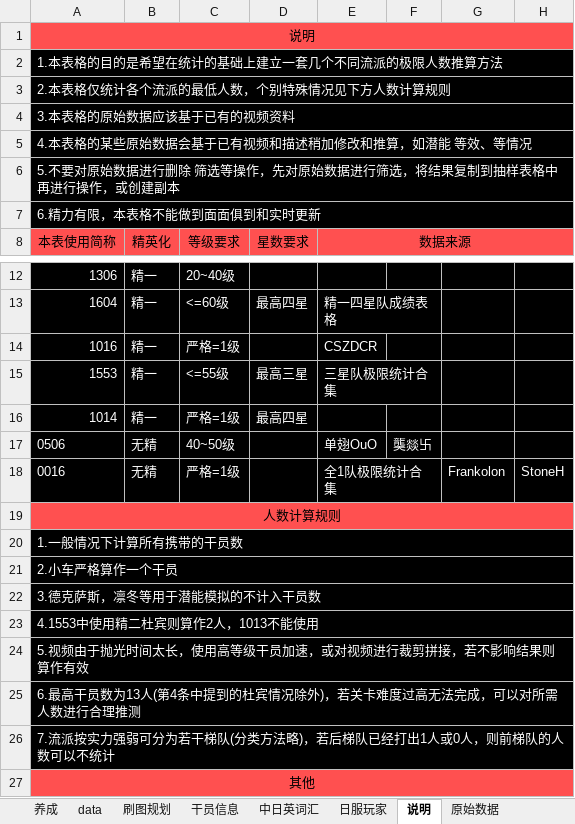
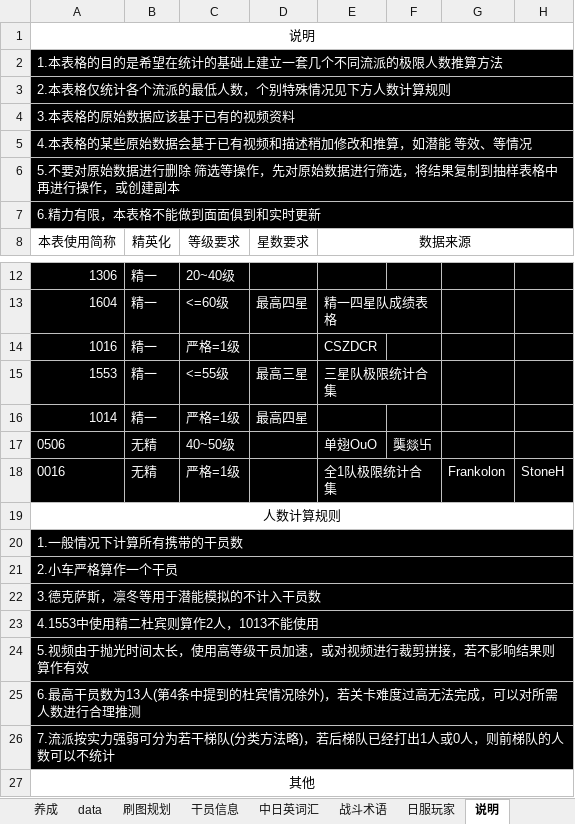
Before and after one commit to Cyletix/ArknightsResearch, an Excel workbook: 明日方舟.xlsx, sheet 说明, drawn as a sheet; only a part is shown, gaps mark what is left out; values as stored, in another font and other column widths than the file's, no borders; the diff names each change by its address in the sheet, - before the commit and + after, or states it on an @@ line.

```diff
--- a/明日方舟.xlsx (sheet 说明)
+++ b/明日方舟.xlsx (sheet 说明)
+sheet tab: 战斗术语
-A1:H1 fill: #FF5050
+A1:H1 fill: none
-A8:H8 fill: #FF5050
+A8:H8 fill: none
-A19:H19 fill: #FF5050
+A19:H19 fill: none
-A27:H27 fill: #FF5050
+A27:H27 fill: none
```
Also changed, not shown: sheet 干员信息, sheet 正确性验证, sheet 中日英词汇, sheet 日服玩家, 28 other files.
